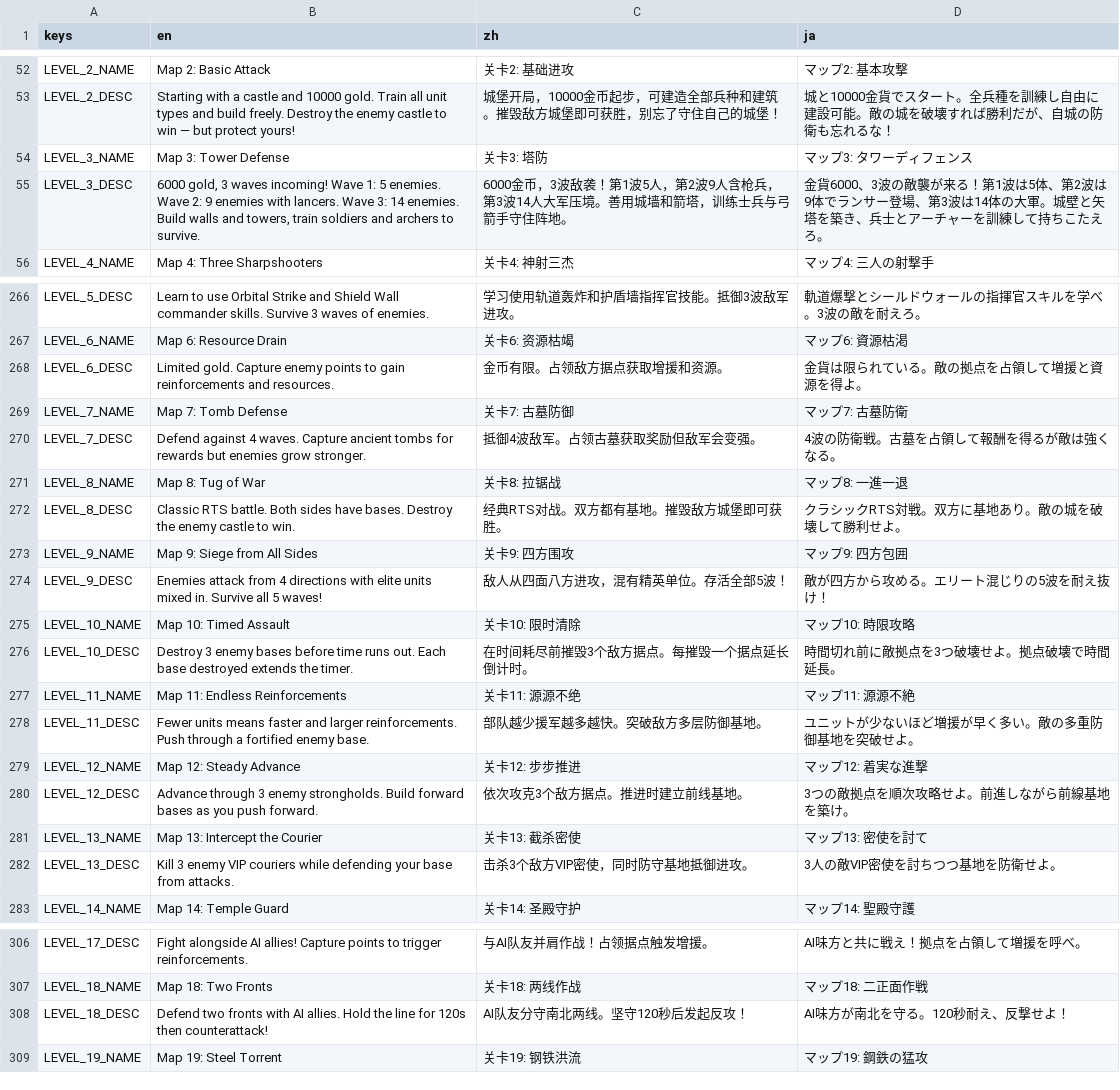
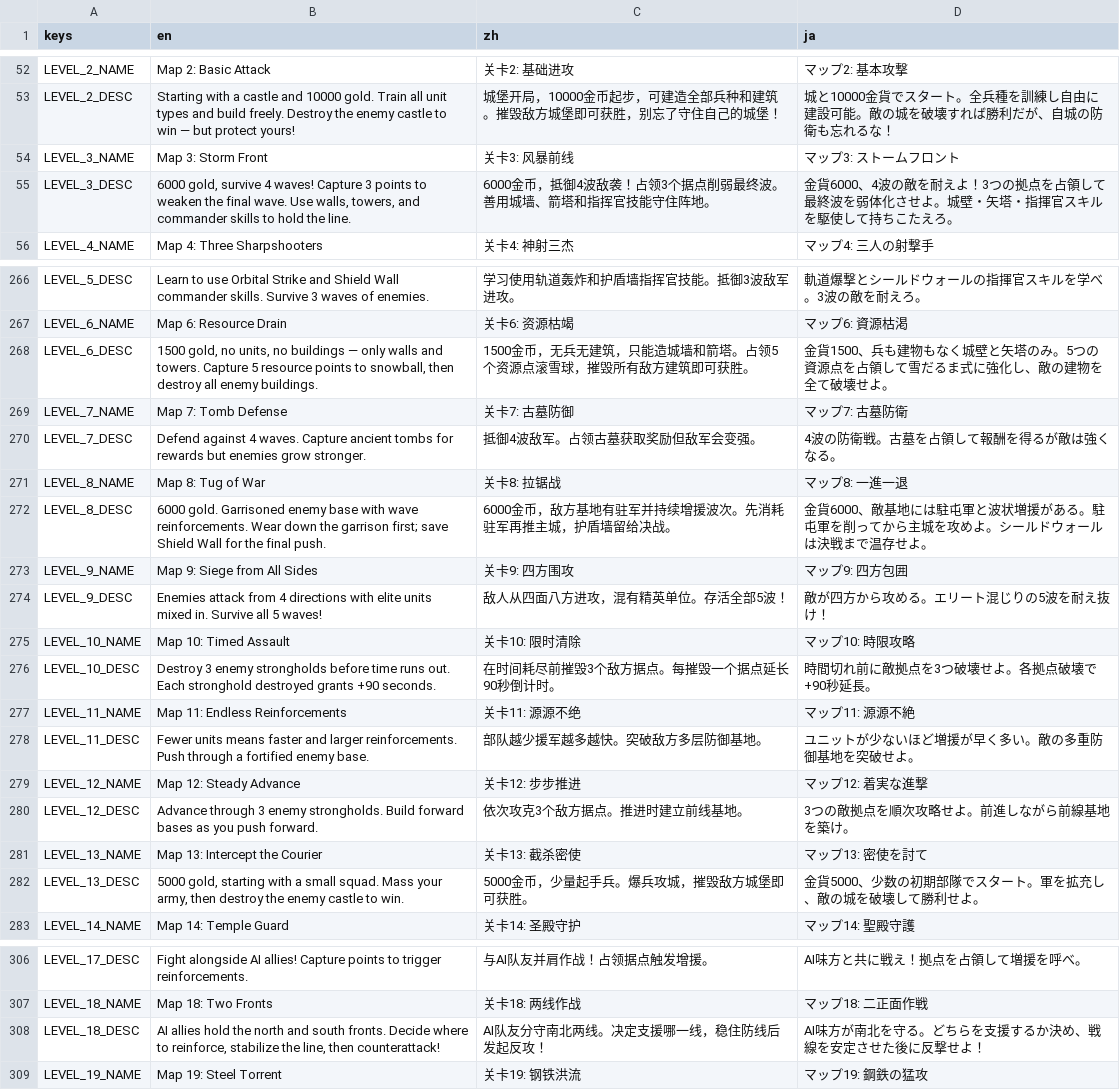
Before and after one commit to IguanaYu/godot_rts_start, a CSV file: locales/translations.csv, drawn as a sheet; only a part is shown, gaps mark what is left out.

Commit message:
docs: T1 经济底层改造方案 + 玩法推进系列文档
- 新增 T1 经济底层改造方案：递增加价 / 完成反还 / WALL→FARM / 兵营出兵 / 建筑栏造价显示设计
- 玩法推进纪要追加第七节 T1 经济数值方案（含 3 流程推演）
- 关卡玩法指南（20 关全攻略 + 速查表）
- PVZ 引导与教学设计调研
- 关卡 3/6/8/10/13 描述优化

```diff
--- a/locales/translations.csv
+++ b/locales/translations.csv
@@ -53,4 +53,4 @@ LEVEL_2_NAME,Map 2: Basic Attack,关卡2: 基础进攻,マップ2: 基本攻撃
 LEVEL_2_DESC,Starting with a castle and 10000 gold. Train all unit types and build freely. Destroy the enemy castle to win — but protect yours!,"城堡开局，10000金币起步，可建造全部兵种和建筑。摧毁敌方城堡即可获胜，别忘了守住自己的城堡！","城と10000金貨でスタート。全兵種を訓練し自由に建設可能。敵の城を破壊すれば勝利だが、自城の防衛も忘れるな！"
-LEVEL_3_NAME,Map 3: Tower Defense,关卡3: 塔防,マップ3: タワーディフェンス
-LEVEL_3_DESC,"6000 gold, 3 waves incoming! Wave 1: 5 enemies. Wave 2: 9 enemies with lancers. Wave 3: 14 enemies. Build walls and towers, train soldiers and archers to survive.","6000金币，3波敌袭！第1波5人，第2波9人含枪兵，第3波14人大军压境。善用城墙和箭塔，训练士兵与弓箭手守住阵地。","金貨6000、3波の敵襲が来る！第1波は5体、第2波は9体でランサー登場、第3波は14体の大軍。城壁と矢塔を築き、兵士とアーチャーを訓練して持ちこたえろ。"
+LEVEL_3_NAME,Map 3: Storm Front,关卡3: 风暴前线,マップ3: ストームフロント
+LEVEL_3_DESC,"6000 gold, survive 4 waves! Capture 3 points to weaken the final wave. Use walls, towers, and commander skills to hold the line.","6000金币，抵御4波敌袭！占领3个据点削弱最终波。善用城墙、箭塔和指挥官技能守住阵地。","金貨6000、4波の敵を耐えよ！3つの拠点を占領して最終波を弱体化させよ。城壁・矢塔・指揮官スキルを駆使して持ちこたえろ。"
 LEVEL_4_NAME,Map 4: Three Sharpshooters,关卡4: 神射三杰,マップ4: 三人の射撃手
@@ -267,3 +267,3 @@ LEVEL_5_DESC,Learn to use Orbital Strike and Shield Wall commander skills. Survi
 LEVEL_6_NAME,Map 6: Resource Drain,关卡6: 资源枯竭,マップ6: 資源枯渇
-LEVEL_6_DESC,Limited gold. Capture enemy points to gain reinforcements and resources.,金币有限。占领敌方据点获取增援和资源。,金貨は限られている。敵の拠点を占領して増援と資源を得よ。
+LEVEL_6_DESC,"1500 gold, no units, no buildings — only walls and towers. Capture 5 resource points to snowball, then destroy all enemy buildings.","1500金币，无兵无建筑，只能造城墙和箭塔。占领5个资源点滚雪球，摧毁所有敌方建筑即可获胜。","金貨1500、兵も建物もなく城壁と矢塔のみ。5つの資源点を占領して雪だるま式に強化し、敵の建物を全て破壊せよ。"
 LEVEL_7_NAME,Map 7: Tomb Defense,关卡7: 古墓防御,マップ7: 古墓防衛
@@ -271,3 +271,3 @@ LEVEL_7_DESC,Defend against 4 waves. Capture ancient tombs for rewards but enemi
 LEVEL_8_NAME,Map 8: Tug of War,关卡8: 拉锯战,マップ8: 一進一退
-LEVEL_8_DESC,Classic RTS battle. Both sides have bases. Destroy the enemy castle to win.,经典RTS对战。双方都有基地。摧毁敌方城堡即可获胜。,クラシックRTS対戦。双方に基地あり。敵の城を破壊して勝利せよ。
+LEVEL_8_DESC,"6000 gold. Garrisoned enemy base with wave reinforcements. Wear down the garrison first; save Shield Wall for the final push.","6000金币，敌方基地有驻军并持续增援波次。先消耗驻军再推主城，护盾墙留给决战。","金貨6000、敵基地には駐屯軍と波状増援がある。駐屯軍を削ってから主城を攻めよ。シールドウォールは決戦まで温存せよ。"
 LEVEL_9_NAME,Map 9: Siege from All Sides,关卡9: 四方围攻,マップ9: 四方包囲
@@ -275,3 +275,3 @@ LEVEL_9_DESC,Enemies attack from 4 directions with elite units mixed in. Survive
 LEVEL_10_NAME,Map 10: Timed Assault,关卡10: 限时清除,マップ10: 時限攻略
-LEVEL_10_DESC,Destroy 3 enemy bases before time runs out. Each base destroyed extends the timer.,在时间耗尽前摧毁3个敌方据点。每摧毁一个据点延长倒计时。,時間切れ前に敵拠点を3つ破壊せよ。拠点破壊で時間延長。
+LEVEL_10_DESC,"Destroy 3 enemy strongholds before time runs out. Each stronghold destroyed grants +90 seconds.","在时间耗尽前摧毁3个敌方据点。每摧毁一个据点延长90秒倒计时。","時間切れ前に敵拠点を3つ破壊せよ。各拠点破壊で+90秒延長。"
 LEVEL_11_NAME,Map 11: Endless Reinforcements,关卡11: 源源不绝,マップ11: 源源不絶
@@ -281,3 +281,3 @@ LEVEL_12_DESC,Advance through 3 enemy strongholds. Build forward bases as you pu
 LEVEL_13_NAME,Map 13: Intercept the Courier,关卡13: 截杀密使,マップ13: 密使を討て
-LEVEL_13_DESC,Kill 3 enemy VIP couriers while defending your base from attacks.,击杀3个敌方VIP密使，同时防守基地抵御进攻。,3人の敵VIP密使を討ちつつ基地を防衛せよ。
+LEVEL_13_DESC,"5000 gold, starting with a small squad. Mass your army, then destroy the enemy castle to win.","5000金币，少量起手兵。爆兵攻城，摧毁敌方城堡即可获胜。","金貨5000、少数の初期部隊でスタート。軍を拡充し、敵の城を破壊して勝利せよ。"
 LEVEL_14_NAME,Map 14: Temple Guard,关卡14: 圣殿守护,マップ14: 聖殿守護
@@ -307,3 +307,3 @@ LEVEL_17_DESC,Fight alongside AI allies! Capture points to trigger reinforcement
 LEVEL_18_NAME,Map 18: Two Fronts,关卡18: 两线作战,マップ18: 二正面作戦
-LEVEL_18_DESC,Defend two fronts with AI allies. Hold the line for 120s then counterattack!,AI队友分守南北两线。坚守120秒后发起反攻！,AI味方が南北を守る。120秒耐え、反撃せよ！
+LEVEL_18_DESC,"AI allies hold the north and south fronts. Decide where to reinforce, stabilize the line, then counterattack!","AI队友分守南北两线。决定支援哪一线，稳住防线后发起反攻！","AI味方が南北を守る。どちらを支援するか決め、戦線を安定させた後に反撃せよ！"
 LEVEL_19_NAME,Map 19: Steel Torrent,关卡19: 钢铁洪流,マップ19: 鋼鉄の猛攻
```
Also changed, not shown: 4 other files.
